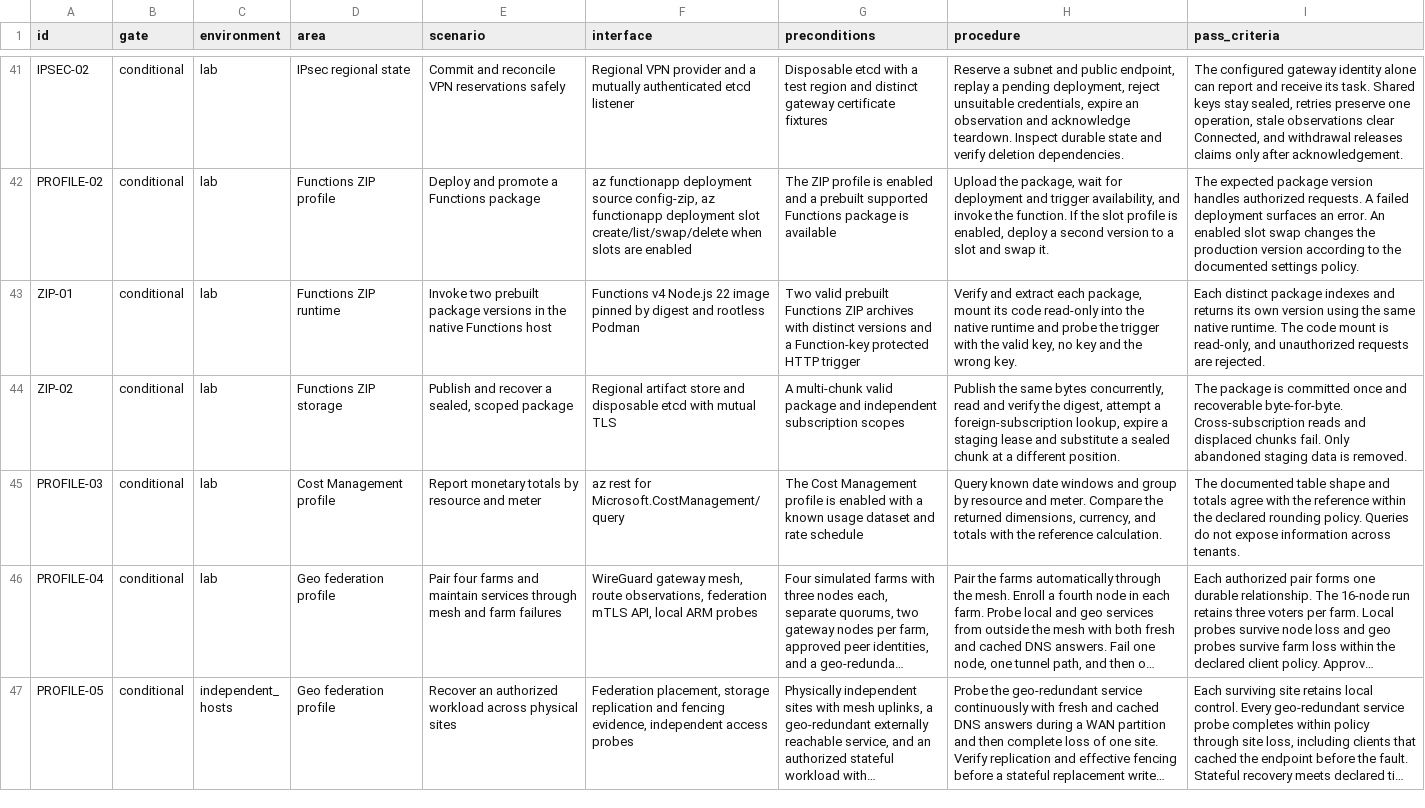
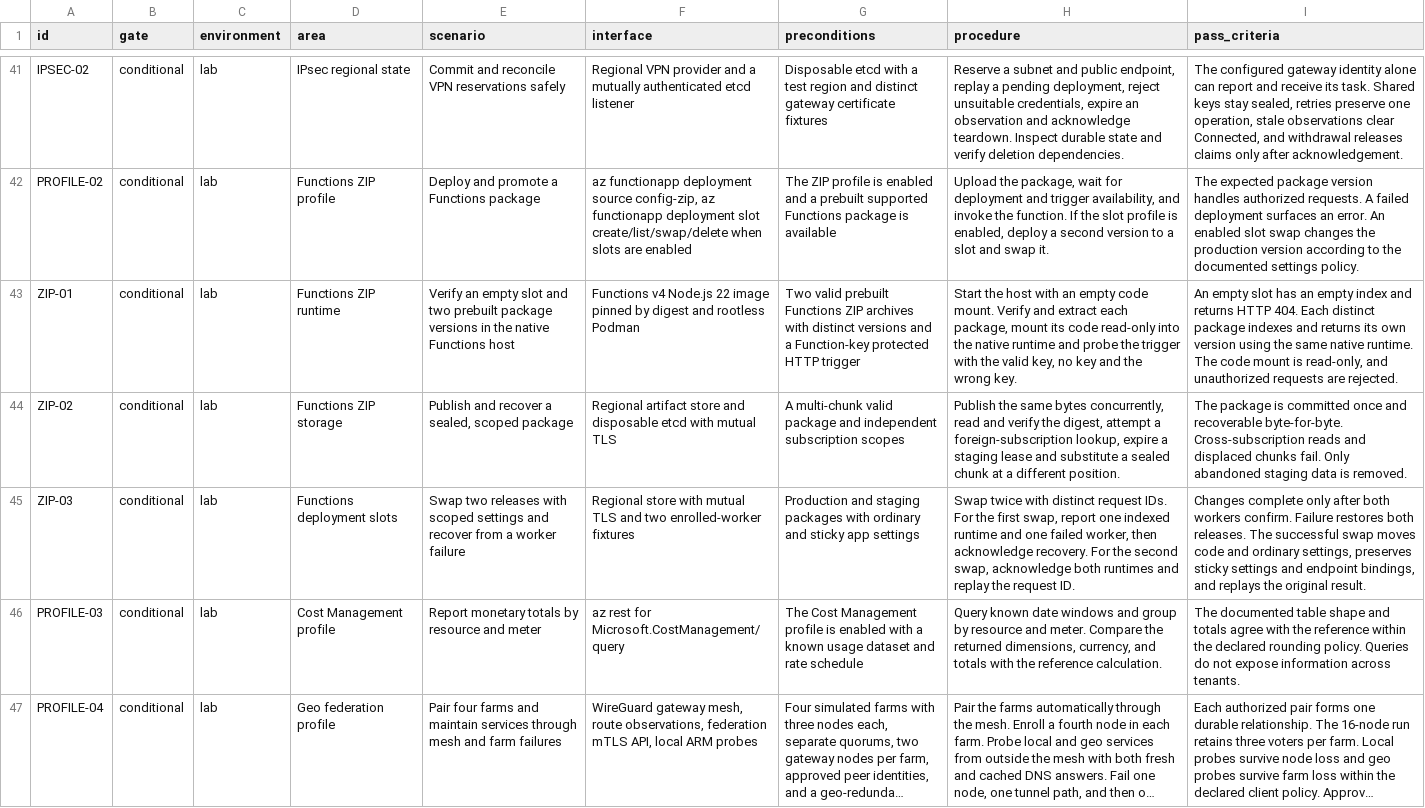
Before and after one commit to Weichwolf/ocean, a TSV file: acceptance.tsv, drawn as a sheet; only a part is shown, gaps mark what is left out; the shorter side is filled out with more unchanged rows; long unchanged cells end in …; the diff names each change by its address in the sheet, - before the commit and + after, or states it on an @@ line.

Commit message:
Add opt-in Functions deployment slots and guarded release swaps

```diff
--- a/acceptance.tsv
+++ b/acceptance.tsv
-E43 (scenario): Invoke two prebuilt…
+E43 (scenario): Verify an empty slot and two prebuilt…
-H43 (procedure): Verify and…
+H43 (procedure): Start the host with an empty code mount. Verify and…
-I43 (pass_criteria): Each distinct…
+I43 (pass_criteria): An empty slot has an empty index and returns HTTP 404. Each distinct…
+row 45: ZIP-03 | conditional | lab | Functions deployment slots | Swap two releases with scoped settings and recover from a worker failure | Regional store with mutual TLS and two enrolled-worker fixtures | Production and staging packages with ordinary and sticky app settings | Swap twice with distinct request IDs. For the first swap, report one indexed runtime and one failed worker, then acknowledge recovery. For the second swap, acknowledge both runtimes and replay the request ID. | Changes complete only after both workers confirm. Failure restores both releases. The successful swap moves code and ordinary settings, preserves sticky settings and endpoint bindings, and replays the original result.
```
Also changed, not shown: 27 other files.
